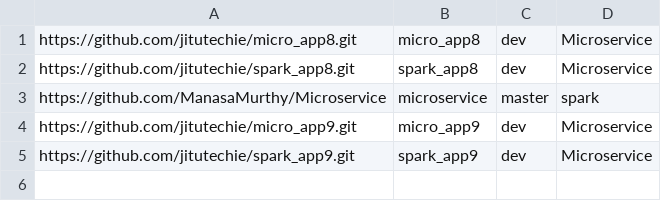
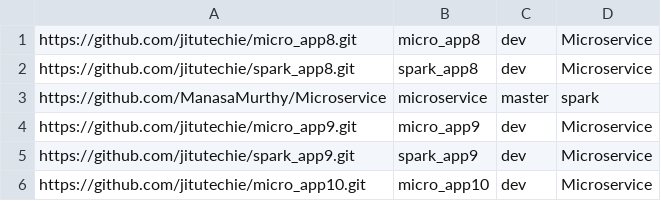
Before and after one commit to ManasaMurthy/Microservice, a CSV file: repo.csv, drawn as a sheet.

Commit message:
Repository Added.

```diff
--- a/repo.csv
+++ b/repo.csv
@@ -5 +5,2 @@ https://github.com/jitutechie/micro_app9.git,micro_app9,dev,Microservice
 https://github.com/jitutechie/spark_app9.git,spark_app9,dev,Microservice
+https://github.com/jitutechie/micro_app10.git,micro_app10,dev,Microservice
```
